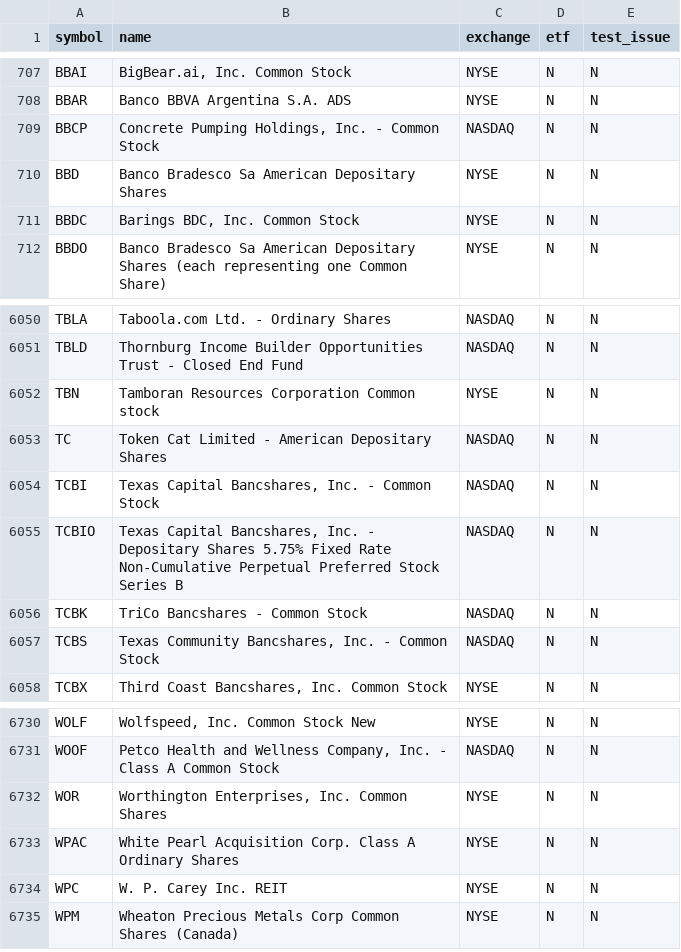
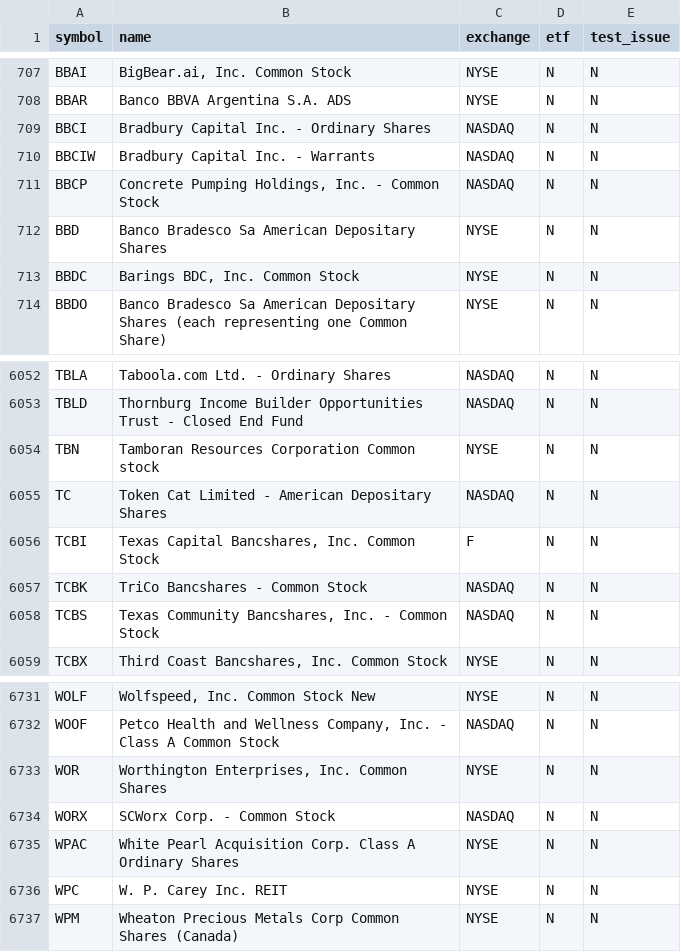
Before and after one commit to njdfan1711-cpu/Fin, a CSV file: universe.csv, drawn as a sheet; only a part is shown, gaps mark what is left out.

```diff
--- a/universe.csv
+++ b/universe.csv
@@ -708,2 +708,4 @@ BBAI,"BigBear.ai, Inc. Common Stock",NYSE,N,N
 BBAR,Banco BBVA Argentina S.A. ADS,NYSE,N,N
+BBCI,Bradbury Capital Inc. - Ordinary Shares,NASDAQ,N,N
+BBCIW,Bradbury Capital Inc. - Warrants,NASDAQ,N,N
 BBCP,"Concrete Pumping Holdings, Inc.  - Common Stock",NASDAQ,N,N
@@ -6053,4 +6055,3 @@ TBN,Tamboran Resources Corporation Common stock,NYSE,N,N
 TC,Token Cat Limited - American Depositary Shares,NASDAQ,N,N
-TCBI,"Texas Capital Bancshares, Inc. - Common Stock",NASDAQ,N,N
-TCBIO,"Texas Capital Bancshares, Inc. - Depositary Shares 5.75% Fixed Rate Non-Cumulative Perpetual Preferred Stock Series B",NASDAQ,N,N
+TCBI,"Texas Capital Bancshares, Inc. Common Stock",F,N,N
 TCBK,TriCo Bancshares - Common Stock,NASDAQ,N,N
@@ -6732,2 +6733,3 @@ WOOF,"Petco Health and Wellness Company, Inc. - Class A Common Stock",NASDAQ,N,N
 WOR,"Worthington Enterprises, Inc. Common Shares",NYSE,N,N
+WORX,SCWorx Corp. - Common Stock,NASDAQ,N,N
 WPAC,White Pearl Acquisition Corp. Class A Ordinary Shares,NYSE,N,N
```
Also changed, not shown: eligible.csv, 6 other files.
